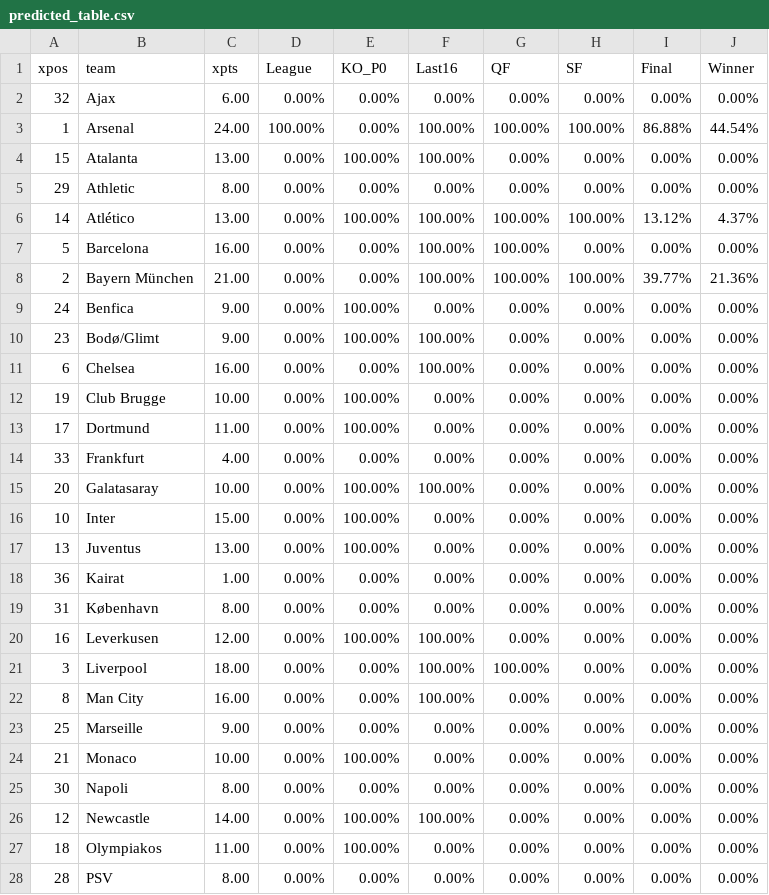
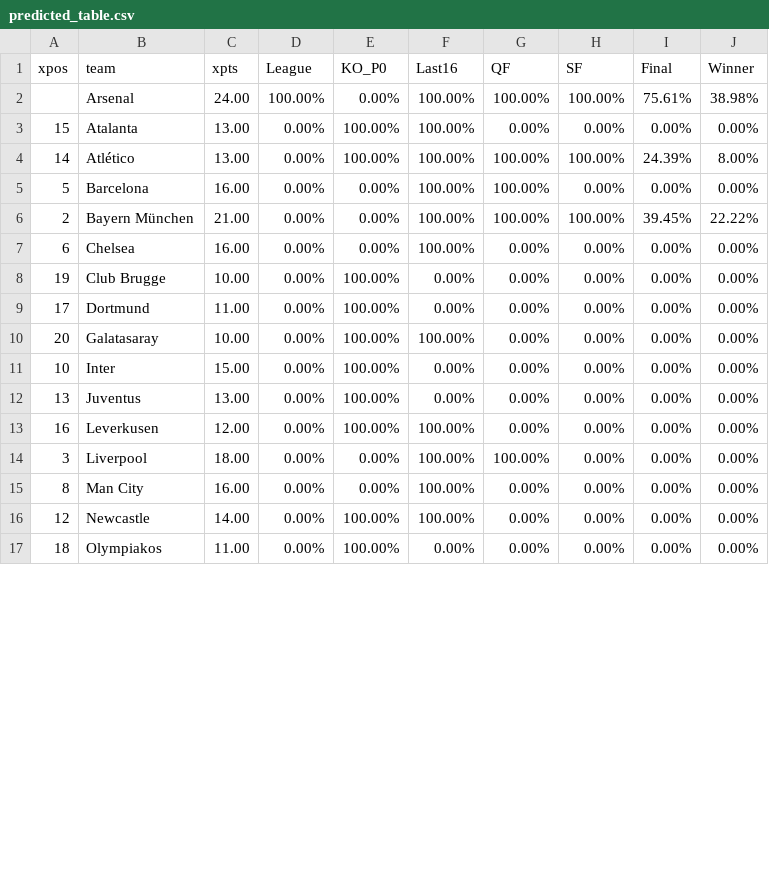
Before and after one commit to salomonmowen/soccer-scraper, a CSV file: predicted_table.csv, drawn as a sheet; only a part is shown; the diff covers the shown part only.

```diff
--- a/predicted_table.csv
+++ b/predicted_table.csv
@@ -1,11 +1,7 @@
 xpos,team,xpts,League,KO_P0,Last16,QF,SF,Final,Winner
-32,Ajax,6.00,0.00%,0.00%,0.00%,0.00%,0.00%,0.00%,0.00%
-1,Arsenal,24.00,100.00%,0.00%,100.00%,100.00%,100.00%,86.88%,44.54%
+,Arsenal,24.00,100.00%,0.00%,100.00%,100.00%,100.00%,75.61%,38.98%
 15,Atalanta,13.00,0.00%,100.00%,100.00%,0.00%,0.00%,0.00%,0.00%
-29,Athletic,8.00,0.00%,0.00%,0.00%,0.00%,0.00%,0.00%,0.00%
-14,Atlético,13.00,0.00%,100.00%,100.00%,100.00%,100.00%,13.12%,4.37%
+14,Atlético,13.00,0.00%,100.00%,100.00%,100.00%,100.00%,24.39%,8.00%
 5,Barcelona,16.00,0.00%,0.00%,100.00%,100.00%,0.00%,0.00%,0.00%
-2,Bayern München,21.00,0.00%,0.00%,100.00%,100.00%,100.00%,39.77%,21.36%
-24,Benfica,9.00,0.00%,100.00%,0.00%,0.00%,0.00%,0.00%,0.00%
-23,Bodø/Glimt,9.00,0.00%,100.00%,100.00%,0.00%,0.00%,0.00%,0.00%
+2,Bayern München,21.00,0.00%,0.00%,100.00%,100.00%,100.00%,39.45%,22.22%
 6,Chelsea,16.00,0.00%,0.00%,100.00%,0.00%,0.00%,0.00%,0.00%
@@ -13,3 +9,2 @@ xpos,team,xpts,League,KO_P0,Last16,QF,SF,Final,Winner
 17,Dortmund,11.00,0.00%,100.00%,0.00%,0.00%,0.00%,0.00%,0.00%
-33,Frankfurt,4.00,0.00%,0.00%,0.00%,0.00%,0.00%,0.00%,0.00%
 20,Galatasaray,10.00,0.00%,100.00%,100.00%,0.00%,0.00%,0.00%,0.00%
@@ -17,4 +12,2 @@ xpos,team,xpts,League,KO_P0,Last16,QF,SF,Final,Winner
 13,Juventus,13.00,0.00%,100.00%,0.00%,0.00%,0.00%,0.00%,0.00%
-36,Kairat,1.00,0.00%,0.00%,0.00%,0.00%,0.00%,0.00%,0.00%
-31,København,8.00,0.00%,0.00%,0.00%,0.00%,0.00%,0.00%,0.00%
 16,Leverkusen,12.00,0.00%,100.00%,100.00%,0.00%,0.00%,0.00%,0.00%
@@ -22,7 +15,3 @@ xpos,team,xpts,League,KO_P0,Last16,QF,SF,Final,Winner
 8,Man City,16.00,0.00%,0.00%,100.00%,0.00%,0.00%,0.00%,0.00%
-25,Marseille,9.00,0.00%,0.00%,0.00%,0.00%,0.00%,0.00%,0.00%
-21,Monaco,10.00,0.00%,100.00%,0.00%,0.00%,0.00%,0.00%,0.00%
-30,Napoli,8.00,0.00%,0.00%,0.00%,0.00%,0.00%,0.00%,0.00%
 12,Newcastle,14.00,0.00%,100.00%,100.00%,0.00%,0.00%,0.00%,0.00%
 18,Olympiakos,11.00,0.00%,100.00%,0.00%,0.00%,0.00%,0.00%,0.00%
-28,PSV,8.00,0.00%,0.00%,0.00%,0.00%,0.00%,0.00%,0.00%
```
Also changed, not shown: 5 removed rows and 2 edited cells elsewhere in this file.
